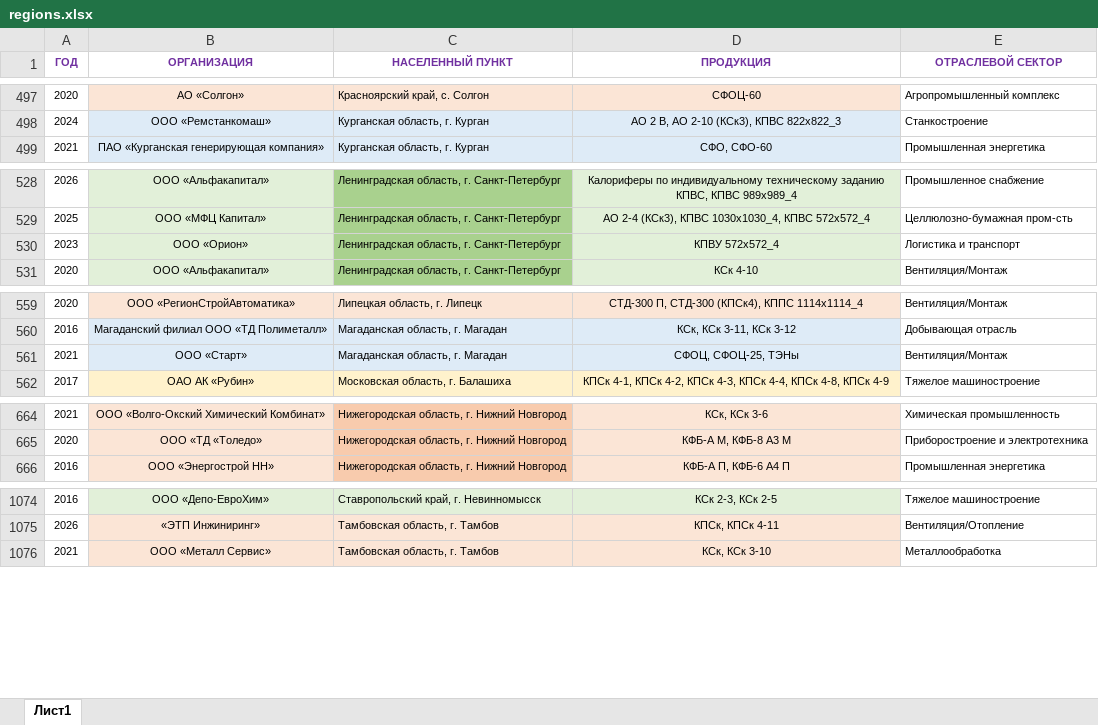
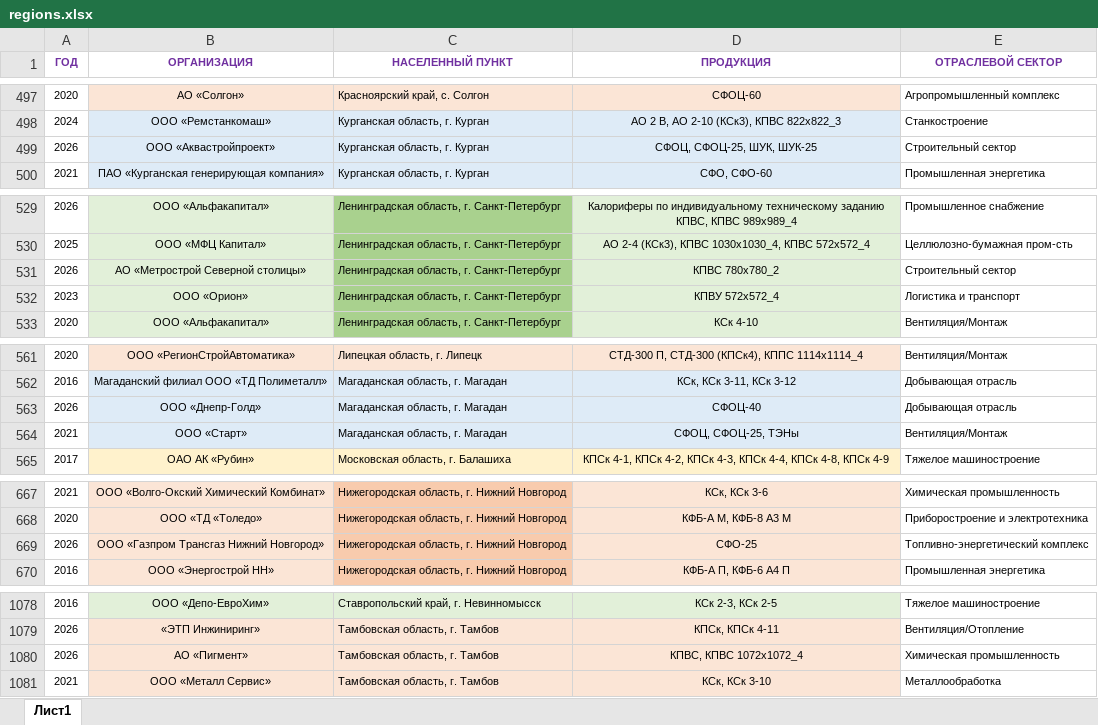
Before and after one commit to Banbarashik/zao-tst.ru, an Excel workbook: data/regions/source/regions.xlsx, sheet Лист1, drawn as a sheet; only a part is shown, gaps mark what is left out; values as stored, in another font and other column widths than the file's, no borders; the diff covers the shown part only; the diff names each change by its address in the sheet, - before the commit and + after, or states it on an @@ line.

Commit message:
run generate-regions.ts script with new source file

```diff
--- a/data/regions/source/regions.xlsx (sheet Лист1)
+++ b/data/regions/source/regions.xlsx (sheet Лист1)
+row 499: 2026 | ООО «Аквастройпроект» | Курганская область, г. Курган | СФОЦ, СФОЦ-25, ШУК, ШУК-25 | Строительный сектор
+row 531: 2026 | АО «Метрострой Северной столицы» | Ленинградская область, г. Санкт-Петербург | КПВС 780х780_2 | Строительный сектор
+row 563: 2026 | ООО «Днепр-Голд» | Магаданская область, г. Магадан | СФОЦ-40 | Добывающая отрасль
+row 669: 2026 | ООО «Газпром Трансгаз Нижний Новгород» | Нижегородская область, г. Нижний Новгород | СФО-25 | Топливно-энергетический комплекс
+row 1080: 2026 | АО «Пигмент» | Тамбовская область, г. Тамбов | КПВС, КПВС 1072х1072_4 | Химическая промышленность
```
Also changed, not shown: 2 added rows and 7 edited cells elsewhere in this sheet, 2 other files.
